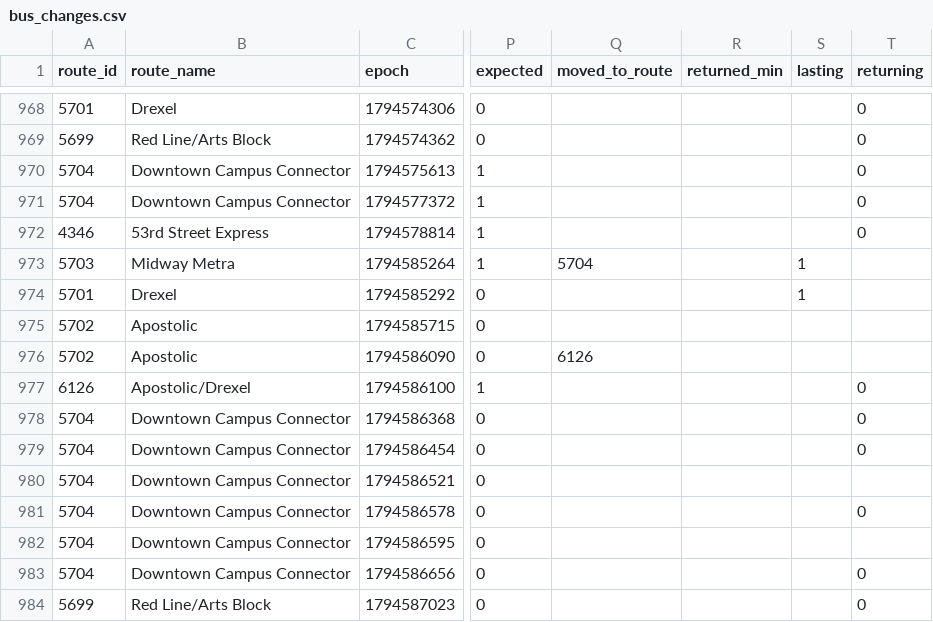
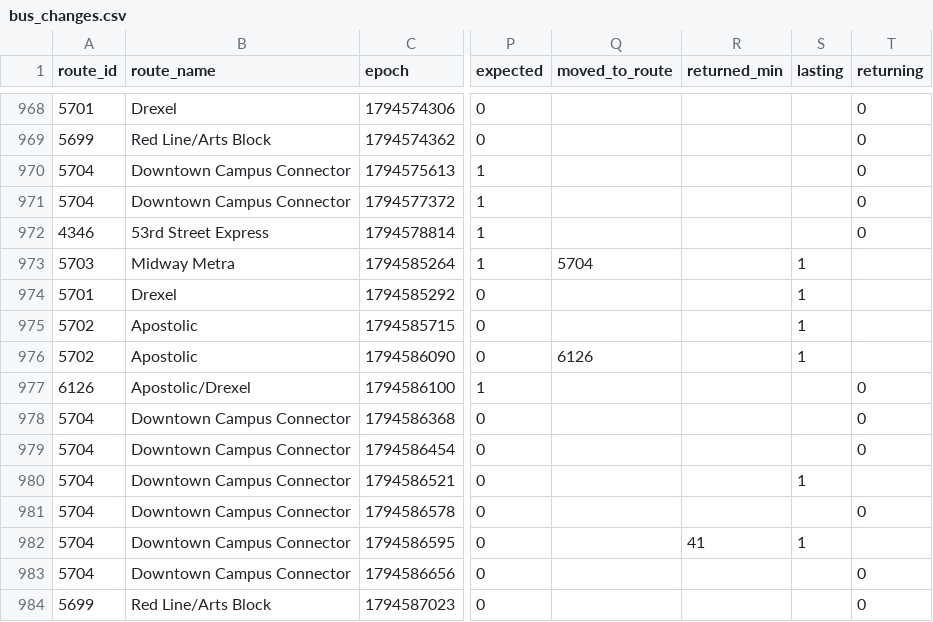
Before and after one commit to blobberus/straight-bussing, a CSV file: data/ground_truth/bus_changes.csv, drawn as a sheet; only a part is shown, gaps mark what is left out; the diff covers the shown part only; the diff names each change by its address in the sheet, - before the commit and + after, or states it on an @@ line.

```diff
--- a/data/ground_truth/bus_changes.csv
+++ b/data/ground_truth/bus_changes.csv
-S975:S976 (lasting): (empty)
+S975:S976 (lasting): 1
-S980 (lasting): (empty)
+S980 (lasting): 1
-R982 (returned_min): (empty)
+R982 (returned_min): 41
-S982 (lasting): (empty)
+S982 (lasting): 1
```
Also changed, not shown: 10 added rows elsewhere in this file, data/ground_truth/alerts.csv, data/ground_truth/gtfs_versions.csv, 3 other files.
